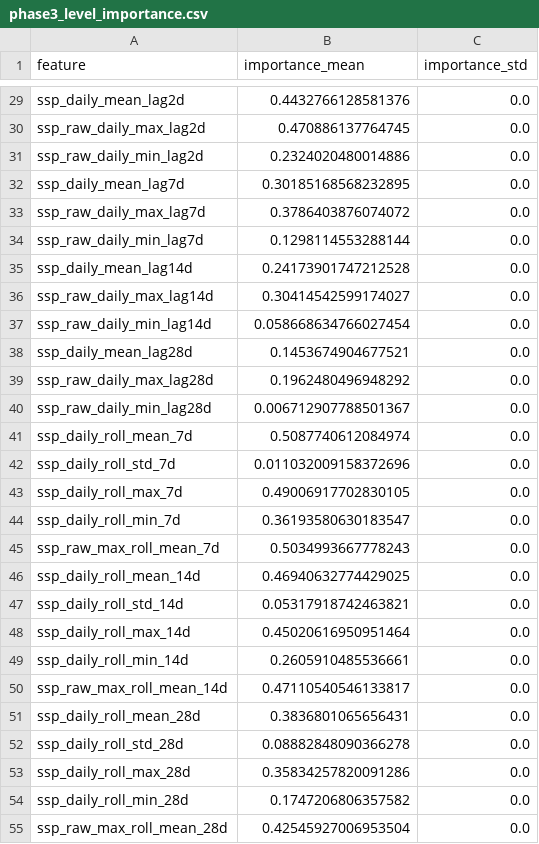
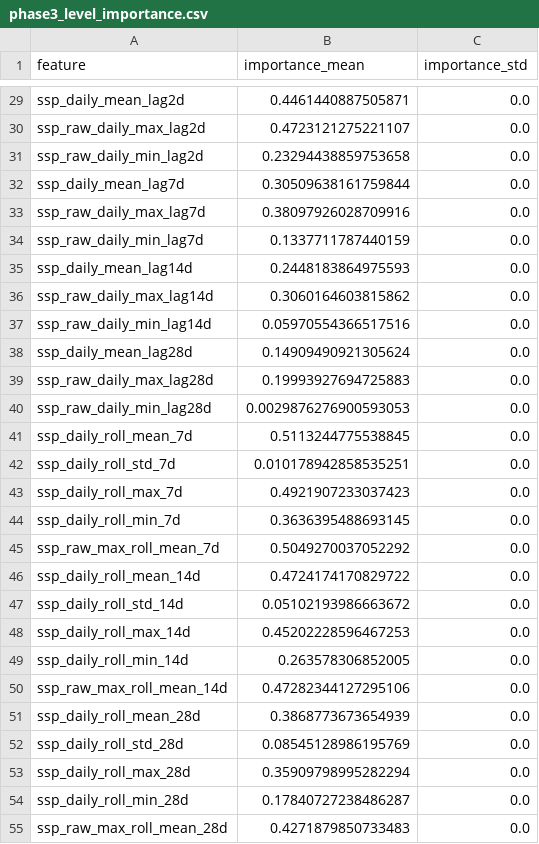
Before and after one commit to liudi23/uk-system-price-forecast, a CSV file: model_assets/phase3_level_importance.csv, drawn as a sheet; only a part is shown, gaps mark what is left out; the diff covers the shown part only; the diff names each change by its address in the sheet, - before the commit and + after, or states it on an @@ line.

```diff
--- a/model_assets/phase3_level_importance.csv
+++ b/model_assets/phase3_level_importance.csv
-B29 (importance_mean): 0.4432766128581376
+B29 (importance_mean): 0.4461440887505871
-B30 (importance_mean): 0.470886137764745
+B30 (importance_mean): 0.4723121275221107
-B31 (importance_mean): 0.2324020480014886
+B31 (importance_mean): 0.23294438859753658
-B32 (importance_mean): 0.30185168568232895
+B32 (importance_mean): 0.30509638161759844
-B33 (importance_mean): 0.3786403876074072
+B33 (importance_mean): 0.38097926028709916
-B34 (importance_mean): 0.1298114553288144
+B34 (importance_mean): 0.1337711787440159
-B35 (importance_mean): 0.24173901747212528
+B35 (importance_mean): 0.2448183864975593
-B36 (importance_mean): 0.30414542599174027
+B36 (importance_mean): 0.3060164603815862
-B37 (importance_mean): 0.058668634766027454
+B37 (importance_mean): 0.05970554366517516
-B38 (importance_mean): 0.1453674904677521
+B38 (importance_mean): 0.14909490921305624
-B39 (importance_mean): 0.1962480496948292
+B39 (importance_mean): 0.19993927694725883
-B40 (importance_mean): 0.006712907788501367
+B40 (importance_mean): 0.0029876276900593053
-B41 (importance_mean): 0.5087740612084974
+B41 (importance_mean): 0.5113244775538845
-B42 (importance_mean): 0.011032009158372696
+B42 (importance_mean): 0.010178942858535251
-B43 (importance_mean): 0.49006917702830105
+B43 (importance_mean): 0.4921907233037423
-B44 (importance_mean): 0.36193580630183547
+B44 (importance_mean): 0.3636395488693145
-B45 (importance_mean): 0.5034993667778243
+B45 (importance_mean): 0.5049270037052292
-B46 (importance_mean): 0.46940632774429025
+B46 (importance_mean): 0.4724174170829722
-B47 (importance_mean): 0.05317918742463821
+B47 (importance_mean): 0.05102193986663672
-B48 (importance_mean): 0.45020616950951464
+B48 (importance_mean): 0.45202228596467253
-B49 (importance_mean): 0.2605910485536661
+B49 (importance_mean): 0.263578306852005
-B50 (importance_mean): 0.47110540546133817
+B50 (importance_mean): 0.47282344127295106
-B51 (importance_mean): 0.3836801065656431
+B51 (importance_mean): 0.3868773673654939
-B52 (importance_mean): 0.08882848090366278
+B52 (importance_mean): 0.08545128986195769
-B53 (importance_mean): 0.35834257820091286
+B53 (importance_mean): 0.35909798995282294
-B54 (importance_mean): 0.1747206806357582
+B54 (importance_mean): 0.17840727238486287
-B55 (importance_mean): 0.42545927006953504
+B55 (importance_mean): 0.4271879850733483
```
Also changed, not shown: 4 added rows and 54 edited cells elsewhere in this file, model_assets/phase3_shape_importance.csv, model_assets/test_predictions_phase3.csv, 12 other files.
